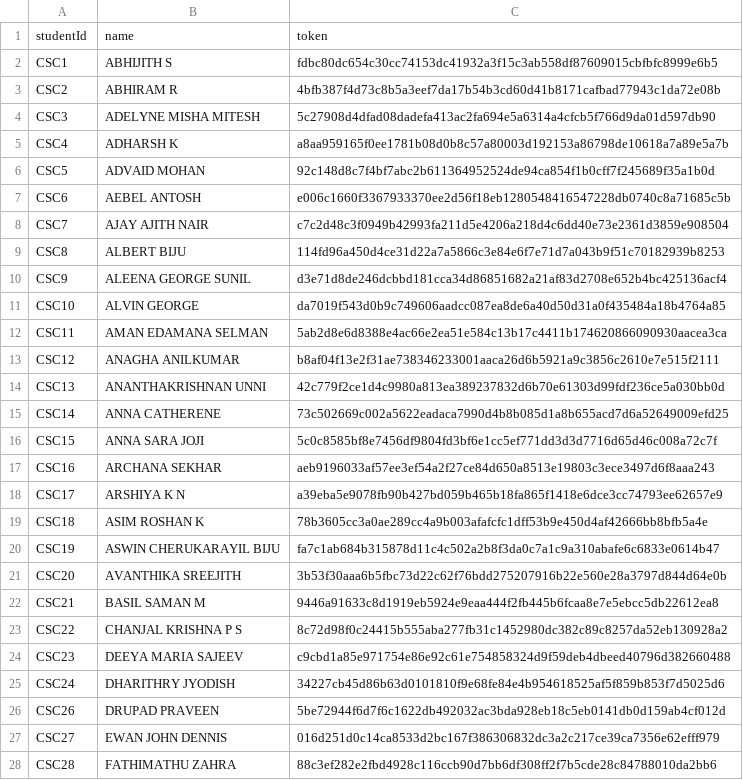
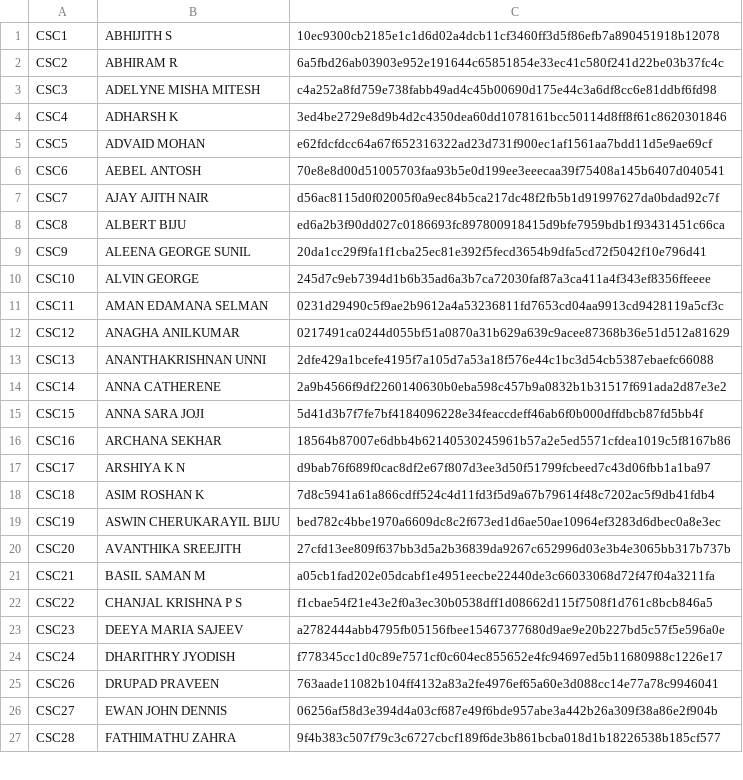
Before and after one commit to HashimCodeDev/christmas-friend, a CSV file: backend/tokens.csv, drawn as a sheet; only a part is shown; the diff covers the shown part only.

Commit message:
feat:updated the token system

```diff
--- a/backend/tokens.csv
+++ b/backend/tokens.csv
@@ -1,28 +1,27 @@
-studentId,name,token
-CSC1,ABHIJITH S,fdbc80dc654c30cc74153dc41932a3f15c3ab558df87609015cbfbfc8999e6b5
-CSC2,ABHIRAM R,4bfb387f4d73c8b5a3eef7da17b54b3cd60d41b8171cafbad77943c1da72e08b
-CSC3,ADELYNE MISHA MITESH,5c27908d4dfad08dadefa413ac2fa694e5a6314a4cfcb5f766d9da01d597db90
-CSC4,ADHARSH K,a8aa959165f0ee1781b08d0b8c57a80003d192153a86798de10618a7a89e5a7b
-CSC5,ADVAID MOHAN,92c148d8c7f4bf7abc2b611364952524de94ca854f1b0cff7f245689f35a1b0d
-CSC6,AEBEL ANTOSH,e006c1660f3367933370ee2d56f18eb1280548416547228db0740c8a71685c5b
-CSC7,AJAY AJITH NAIR,c7c2d48c3f0949b42993fa211d5e4206a218d4c6dd40e73e2361d3859e908504
-CSC8,ALBERT BIJU,114fd96a450d4ce31d22a7a5866c3e84e6f7e71d7a043b9f51c70182939b8253
-CSC9,ALEENA GEORGE SUNIL,d3e71d8de246dcbbd181cca34d86851682a21af83d2708e652b4bc425136acf4
-CSC10,ALVIN GEORGE,da7019f543d0b9c749606aadcc087ea8de6a40d50d31a0f435484a18b4764a85
-CSC11,AMAN EDAMANA SELMAN,5ab2d8e6d8388e4ac66e2ea51e584c13b17c4411b174620866090930aacea3ca
-CSC12,ANAGHA ANILKUMAR,b8af04f13e2f31ae738346233001aaca26d6b5921a9c3856c2610e7e515f2111
-CSC13,ANANTHAKRISHNAN UNNI,42c779f2ce1d4c9980a813ea389237832d6b70e61303d99fdf236ce5a030bb0d
-CSC14,ANNA CATHERENE,73c502669c002a5622eadaca7990d4b8b085d1a8b655acd7d6a52649009efd25
-CSC15,ANNA SARA JOJI,5c0c8585bf8e7456df9804fd3bf6e1cc5ef771dd3d3d7716d65d46c008a72c7f
-CSC16,ARCHANA SEKHAR,aeb9196033af57ee3ef54a2f27ce84d650a8513e19803c3ece3497d6f8aaa243
-CSC17,ARSHIYA K N,a39eba5e9078fb90b427bd059b465b18fa865f1418e6dce3cc74793ee62657e9
-CSC18,ASIM ROSHAN K,78b3605cc3a0ae289cc4a9b003afafcfc1dff53b9e450d4af42666bb8bfb5a4e
-CSC19,ASWIN CHERUKARAYIL BIJU,fa7c1ab684b315878d11c4c502a2b8f3da0c7a1c9a310abafe6c6833e0614b47
-CSC20,AVANTHIKA SREEJITH,3b53f30aaa6b5fbc73d22c62f76bdd275207916b22e560e28a3797d844d64e0b
-CSC21,BASIL SAMAN M,9446a91633c8d1919eb5924e9eaa444f2fb445b6fcaa8e7e5ebcc5db22612ea8
-CSC22,CHANJAL KRISHNA P S,8c72d98f0c24415b555aba277fb31c1452980dc382c89c8257da52eb130928a2
-CSC23,DEEYA MARIA SAJEEV,c9cbd1a85e971754e86e92c61e754858324d9f59deb4dbeed40796d382660488
-CSC24,DHARITHRY JYODISH,34227cb45d86b63d0101810f9e68fe84e4b954618525af5f859b853f7d5025d6
-CSC26,DRUPAD PRAVEEN,5be72944f6d7f6c1622db492032ac3bda928eb18c5eb0141db0d159ab4cf012d
-CSC27,EWAN JOHN DENNIS,016d251d0c14ca8533d2bc167f386306832dc3a2c217ce39ca7356e62efff979
-CSC28,FATHIMATHU ZAHRA,88c3ef282e2fbd4928c116ccb90d7bb6df308ff2f7b5cde28c84788010da2bb6
+CSC1,ABHIJITH S,10ec9300cb2185e1c1d6d02a4dcb11cf3460ff3d5f86efb7a890451918b12078
+CSC2,ABHIRAM R,6a5fbd26ab03903e952e191644c65851854e33ec41c580f241d22be03b37fc4c
+CSC3,ADELYNE MISHA MITESH,c4a252a8fd759e738fabb49ad4c45b00690d175e44c3a6df8cc6e81ddbf6fd98
+CSC4,ADHARSH K,3ed4be2729e8d9b4d2c4350dea60dd1078161bcc50114d8ff8f61c8620301846
+CSC5,ADVAID MOHAN,e62fdcfdcc64a67f652316322ad23d731f900ec1af1561aa7bdd11d5e9ae69cf
+CSC6,AEBEL ANTOSH,70e8e8d00d51005703faa93b5e0d199ee3eeecaa39f75408a145b6407d040541
+CSC7,AJAY AJITH NAIR,d56ac8115d0f02005f0a9ec84b5ca217dc48f2fb5b1d91997627da0bdad92c7f
+CSC8,ALBERT BIJU,ed6a2b3f90dd027c0186693fc897800918415d9bfe7959bdb1f93431451c66ca
+CSC9,ALEENA GEORGE SUNIL,20da1cc29f9fa1f1cba25ec81e392f5fecd3654b9dfa5cd72f5042f10e796d41
+CSC10,ALVIN GEORGE,245d7c9eb7394d1b6b35ad6a3b7ca72030faf87a3ca411a4f343ef8356ffeeee
+CSC11,AMAN EDAMANA SELMAN,0231d29490c5f9ae2b9612a4a53236811fd7653cd04aa9913cd9428119a5cf3c
+CSC12,ANAGHA ANILKUMAR,0217491ca0244d055bf51a0870a31b629a639c9acee87368b36e51d512a81629
+CSC13,ANANTHAKRISHNAN UNNI,2dfe429a1bcefe4195f7a105d7a53a18f576e44c1bc3d54cb5387ebaefc66088
+CSC14,ANNA CATHERENE,2a9b4566f9df2260140630b0eba598c457b9a0832b1b31517f691ada2d87e3e2
+CSC15,ANNA SARA JOJI,5d41d3b7f7fe7bf4184096228e34feaccdeff46ab6f0b000dffdbcb87fd5bb4f
+CSC16,ARCHANA SEKHAR,18564b87007e6dbb4b62140530245961b57a2e5ed5571cfdea1019c5f8167b86
+CSC17,ARSHIYA K N,d9bab76f689f0cac8df2e67f807d3ee3d50f51799fcbeed7c43d06fbb1a1ba97
+CSC18,ASIM ROSHAN K,7d8c5941a61a866cdff524c4d11fd3f5d9a67b79614f48c7202ac5f9db41fdb4
+CSC19,ASWIN CHERUKARAYIL BIJU,bed782c4bbe1970a6609dc8c2f673ed1d6ae50ae10964ef3283d6dbec0a8e3ec
+CSC20,AVANTHIKA SREEJITH,27cfd13ee809f637bb3d5a2b36839da9267c652996d03e3b4e3065bb317b737b
+CSC21,BASIL SAMAN M,a05cb1fad202e05dcabf1e4951eecbe22440de3c66033068d72f47f04a3211fa
+CSC22,CHANJAL KRISHNA P S,f1cbae54f21e43e2f0a3ec30b0538dff1d08662d115f7508f1d761c8bcb846a5
+CSC23,DEEYA MARIA SAJEEV,a2782444abb4795fb05156fbee15467377680d9ae9e20b227bd5c57f5e596a0e
+CSC24,DHARITHRY JYODISH,f778345cc1d0c89e7571cf0c604ec855652e4fc94697ed5b11680988c1226e17
+CSC26,DRUPAD PRAVEEN,763aade11082b104ff4132a83a2fe4976ef65a60e3d088cc14e77a78c9946041
+CSC27,EWAN JOHN DENNIS,06256af58d3e394d4a03cf687e49f6bde957abe3a442b26a309f38a86e2f904b
+CSC28,FATHIMATHU ZAHRA,9f4b383c507f79c3c6727cbcf189f6de3b861bcba018d1b18226538b185cf577
```
Also changed, not shown: 47 edited cells elsewhere in this file, 3 other files.
